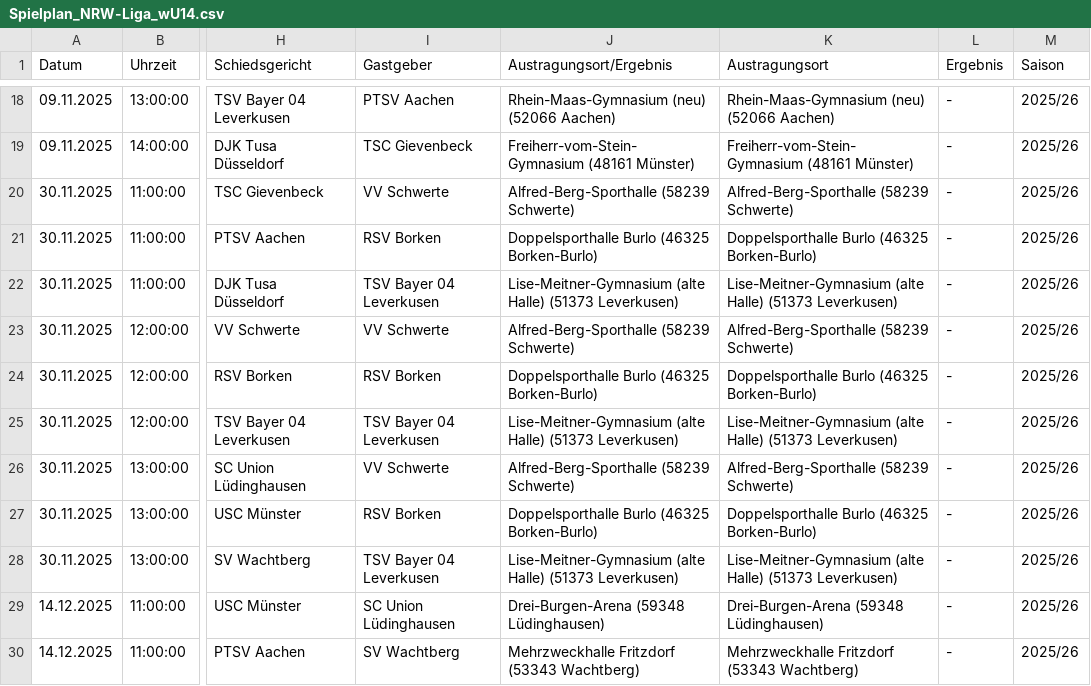
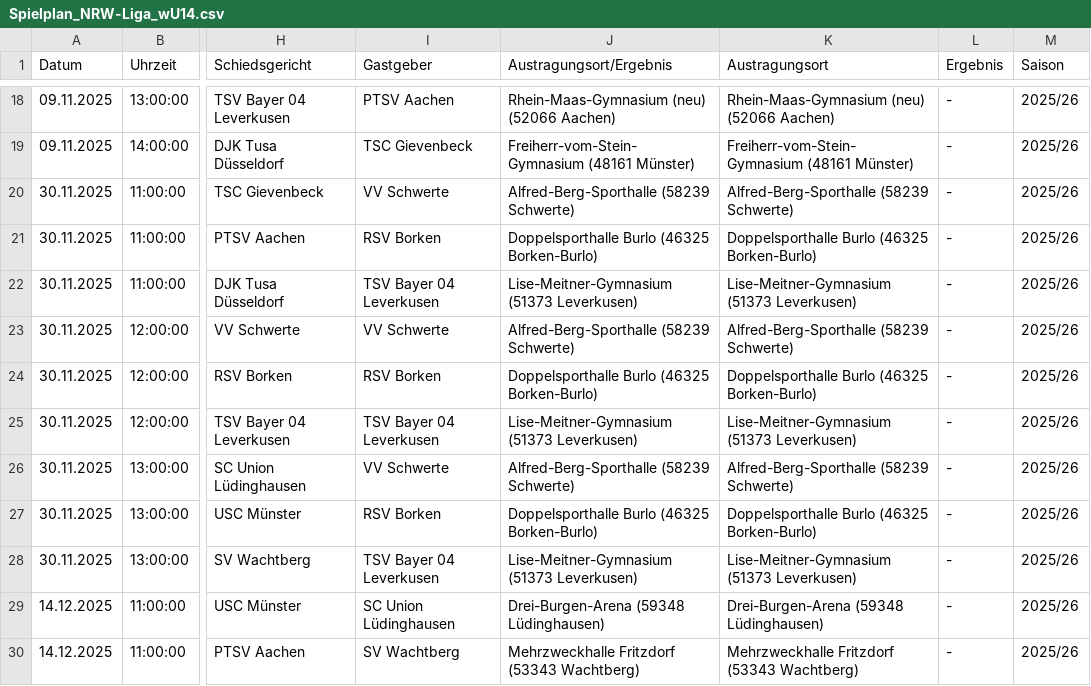
Before and after one commit to uscmuenster/USC-Spielplaene2526, a CSV file: csvdata/Spielplan_NRW-Liga_wU14.csv, drawn as a sheet; only a part is shown, gaps mark what is left out; the diff names each change by its address in the sheet, - before the commit and + after, or states it on an @@ line.

```diff
--- a/csvdata/Spielplan_NRW-Liga_wU14.csv
+++ b/csvdata/Spielplan_NRW-Liga_wU14.csv
-J22 (Austragungsort/Ergebnis): Lise-Meitner-Gymnasium (alte Halle) (51373 Leverkusen)
+J22 (Austragungsort/Ergebnis): Lise-Meitner-Gymnasium (51373 Leverkusen)
-K22 (Austragungsort): Lise-Meitner-Gymnasium (alte Halle) (51373 Leverkusen)
+K22 (Austragungsort): Lise-Meitner-Gymnasium (51373 Leverkusen)
-J25 (Austragungsort/Ergebnis): Lise-Meitner-Gymnasium (alte Halle) (51373 Leverkusen)
+J25 (Austragungsort/Ergebnis): Lise-Meitner-Gymnasium (51373 Leverkusen)
-K25 (Austragungsort): Lise-Meitner-Gymnasium (alte Halle) (51373 Leverkusen)
+K25 (Austragungsort): Lise-Meitner-Gymnasium (51373 Leverkusen)
-J28 (Austragungsort/Ergebnis): Lise-Meitner-Gymnasium (alte Halle) (51373 Leverkusen)
+J28 (Austragungsort/Ergebnis): Lise-Meitner-Gymnasium (51373 Leverkusen)
-K28 (Austragungsort): Lise-Meitner-Gymnasium (alte Halle) (51373 Leverkusen)
+K28 (Austragungsort): Lise-Meitner-Gymnasium (51373 Leverkusen)
```
